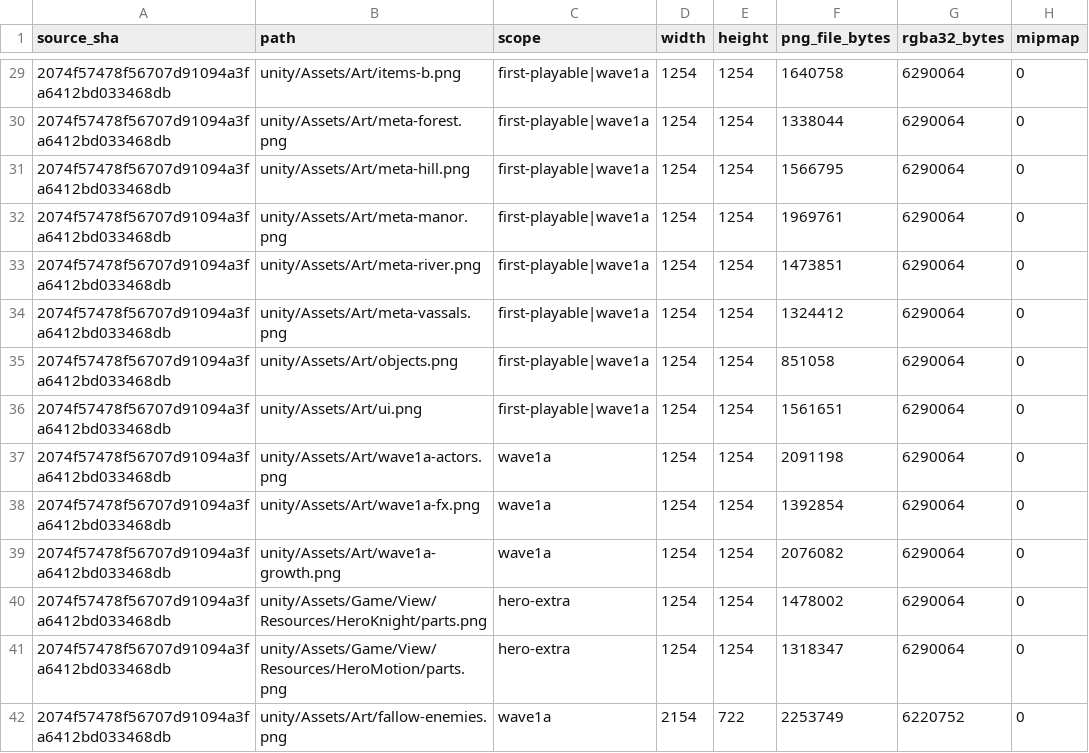
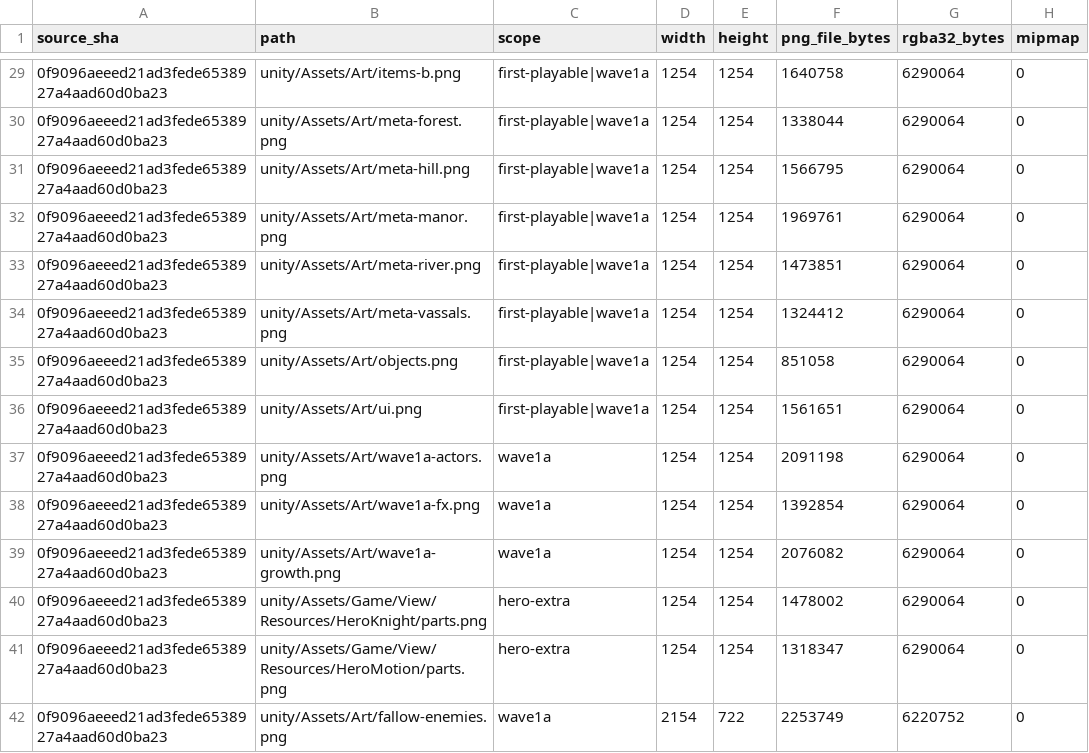
Before and after one commit to hyunlord/bs-mobile, a CSV file: docs/review/texture-memory-460.csv, drawn as a sheet; only a part is shown, gaps mark what is left out; the diff covers the shown part only; the diff names each change by its address in the sheet, - before the commit and + after, or states it on an @@ line.

Commit message:
docs(perf): keep texture estimates aligned with approved estate growth
Refresh the inventory after estate work loops while preserving historical object-memory and compression sources. Current encode evidence remains distinct from runtime residency and user quality approval.

Constraint: Documentation only; no importer or game changes.\nTested: 94-row arithmetic, PNG and metadata source equality, documentation checks.\nNot-tested: Mobile memory, scene residency, user compression acceptance.

```diff
--- a/docs/review/texture-memory-460.csv
+++ b/docs/review/texture-memory-460.csv
-A29:A42 (source_sha): 2074f57478f56707d91094a3fa6412bd033468db
+A29:A42 (source_sha): 0f9096aeeed21ad3fede6538927a4aad60d0ba23
```
Also changed, not shown: 83 edited cells elsewhere in this file, 1 other file.
